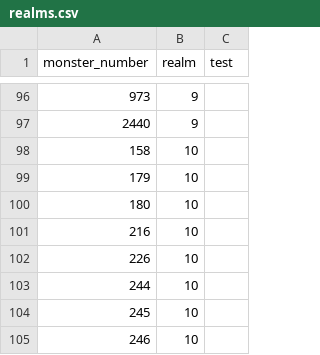
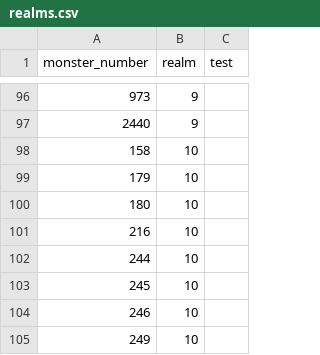
Before and after one commit to larzm42/dom4editor, a CSV file: inspector/gamedata/realms.csv, drawn as a sheet; only a part is shown, gaps mark what is left out; the shorter side is filled out with more unchanged rows.

```diff
--- a/inspector/gamedata/realms.csv
+++ b/inspector/gamedata/realms.csv
@@ -101,3 +101,2 @@ monster_number	realm	test
 216	10	
-226	10	
 244	10	
```
Also changed, not shown: inspector/gamedata/nations.csv, 1 other file.
